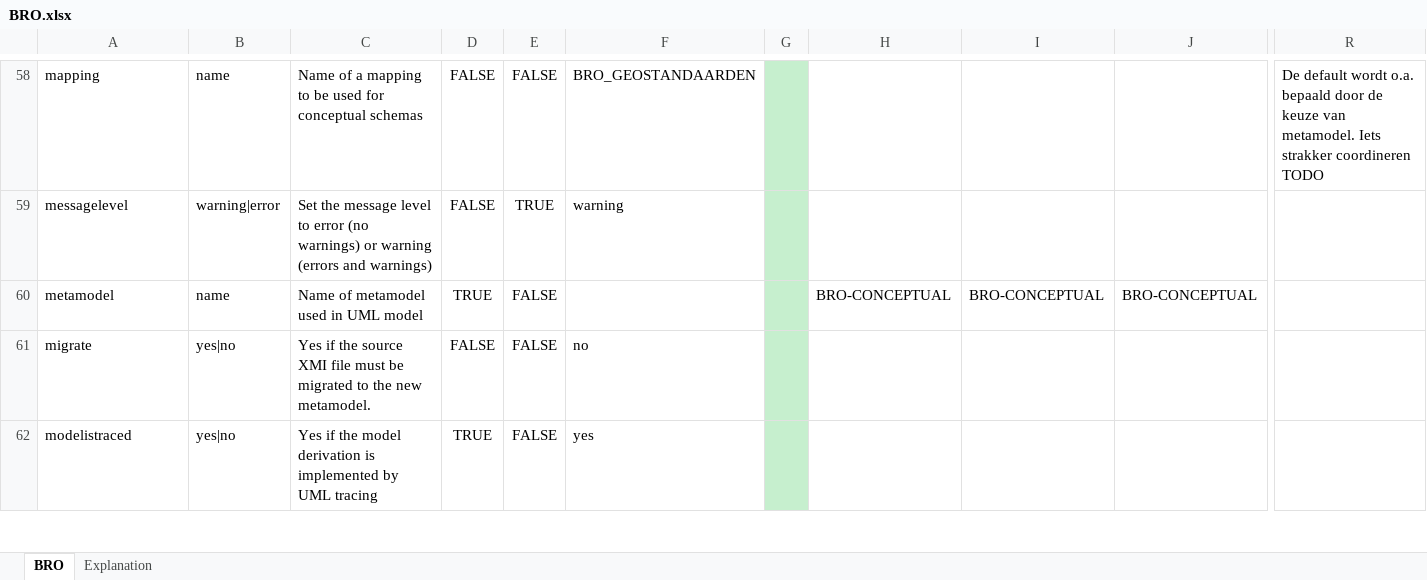
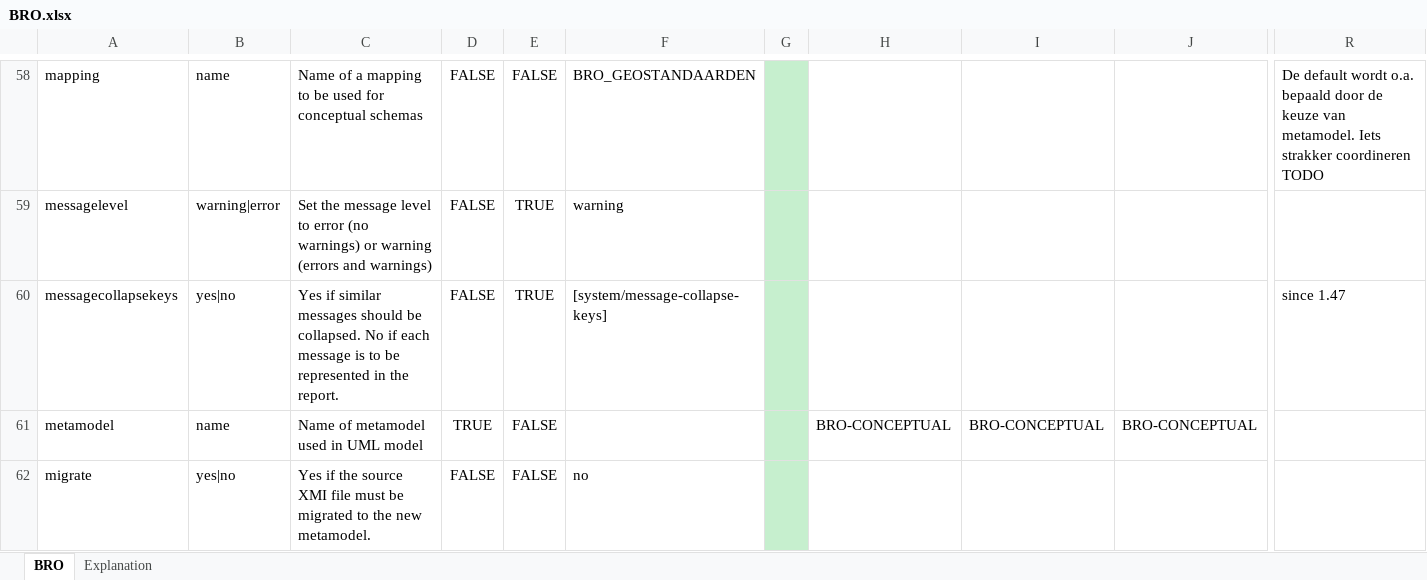
Before and after one commit to Imvertor/Imvertor-Maven, an Excel workbook: src/main/resources/input/BRO/props/BRO.xlsx, sheet BRO, drawn as a sheet; only a part is shown, gaps mark what is left out; the shorter side is filled out with more unchanged rows; values as stored, in another font and other column widths than the file's, no borders; rows hold the shown columns only; the diff names each change by its address in the sheet, - before the commit and + after, or states it on an @@ line.

Commit message:
Fix: Missing Taggedvalue report in doc #45 Resolved https://github.com/Imvertor/Imvertor-Maven/issues/45

```diff
--- a/src/main/resources/input/BRO/props/BRO.xlsx (sheet BRO)
+++ b/src/main/resources/input/BRO/props/BRO.xlsx (sheet BRO)
+row 60: messagecollapsekeys | yes|no | Yes if similar messages should be collapsed. No if each message is to be represented in the report. | FALSE | TRUE | [system/message-collapse-keys] |  |  |  |  | since 1.47
```
Also changed, not shown: src/main/resources/input/Kadaster/props/Kadaster.xlsx, 7 other files.
